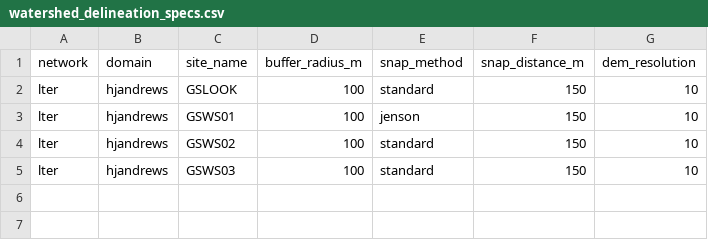
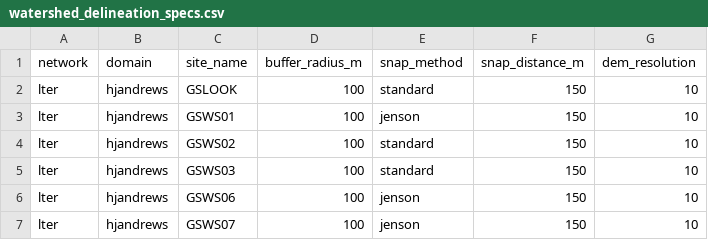
Before and after one commit to MacroSHEDS/data_processing, a CSV file: data/general/watershed_delineation_specs.csv, drawn as a sheet.

Commit message:
delineation tools fully implemented; new dir for test code

```diff
--- a/data/general/watershed_delineation_specs.csv
+++ b/data/general/watershed_delineation_specs.csv
@@ -5 +5,3 @@ lter,hjandrews,GSWS02,100,standard,150,10
 lter,hjandrews,GSWS03,100,standard,150,10
+lter,hjandrews,GSWS06,100,jenson,150,10
+lter,hjandrews,GSWS07,100,jenson,150,10
```
Also changed, not shown: 6 other files.
